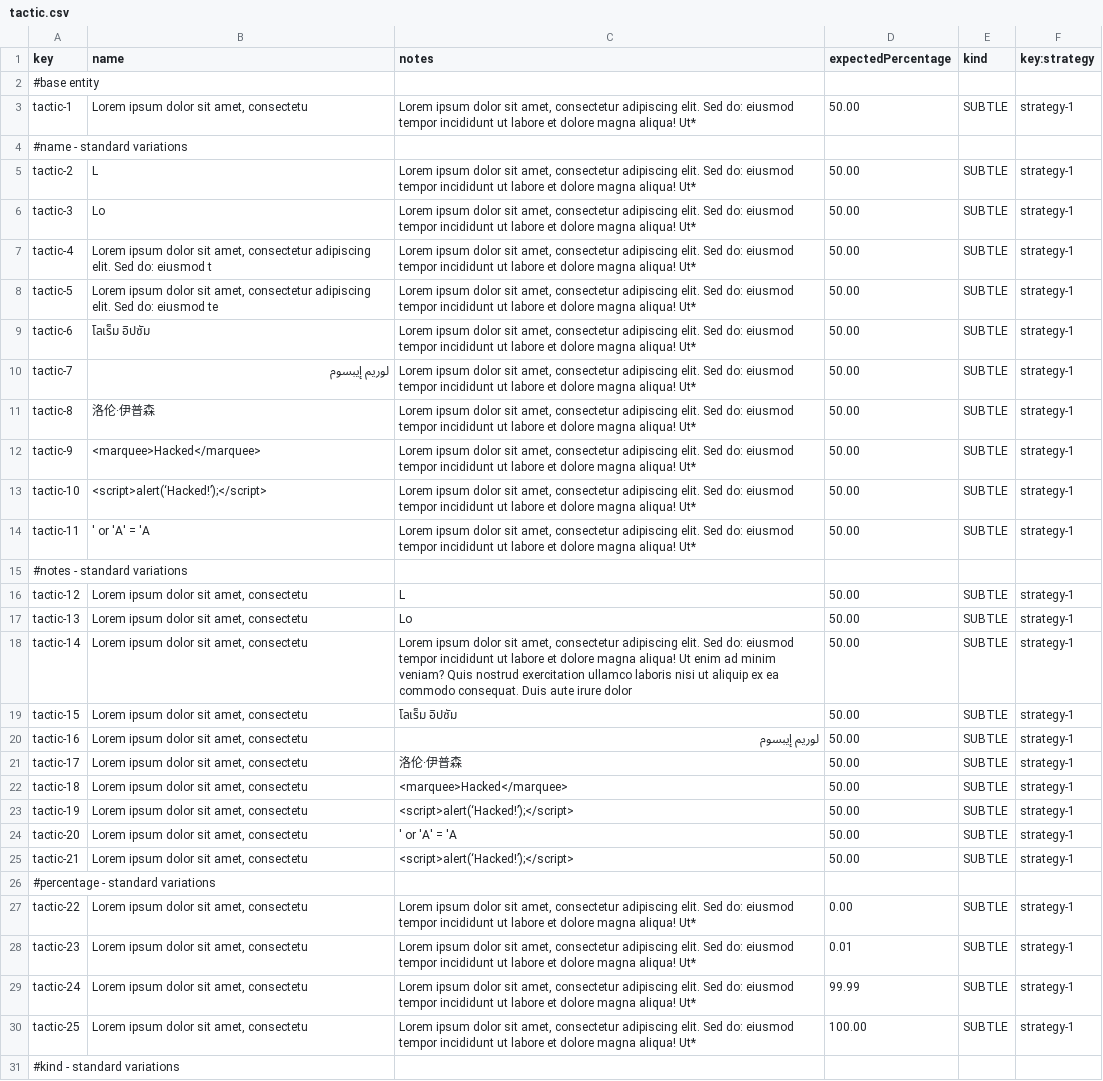
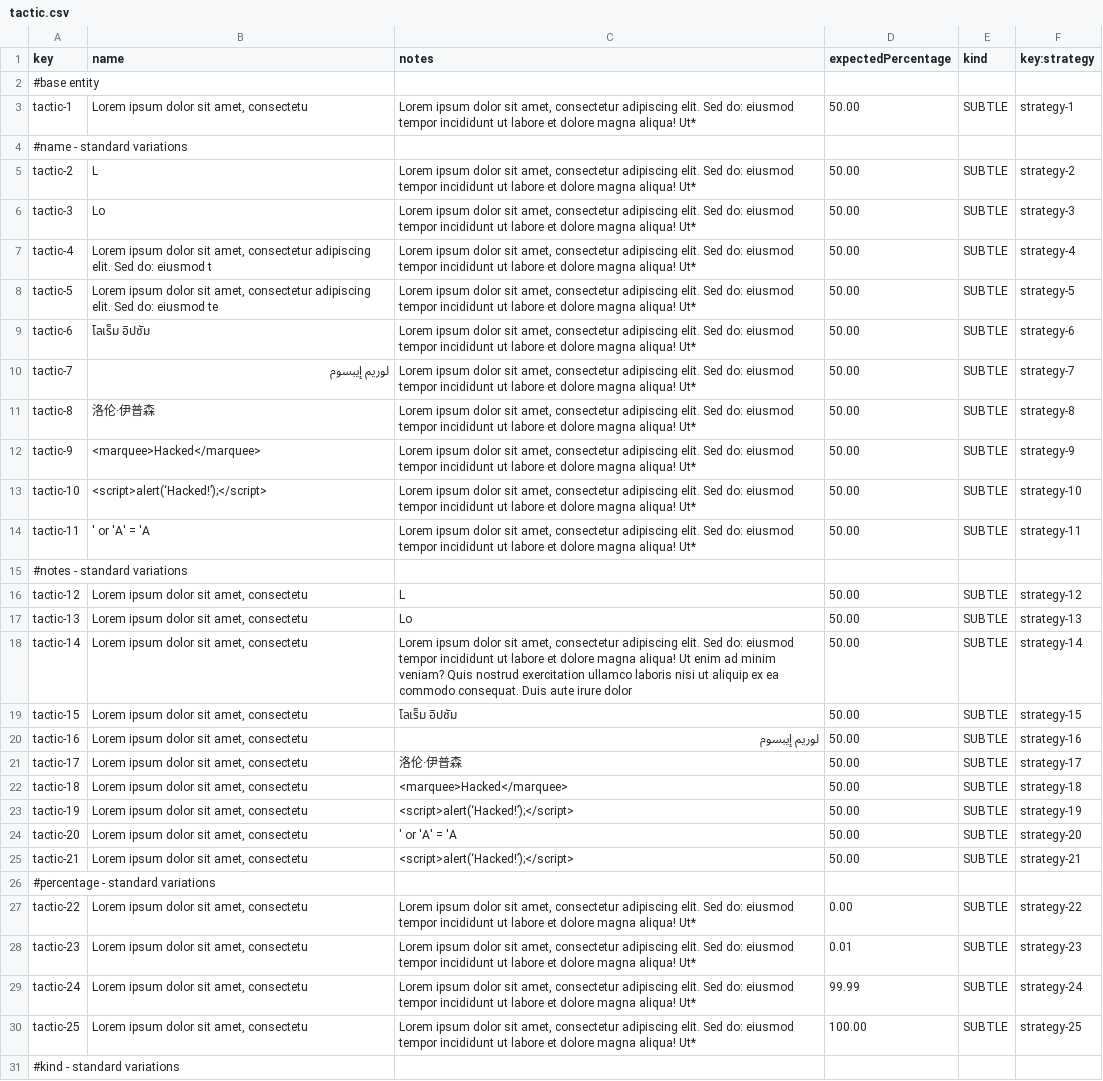
Before and after one commit to ThePayan/Acme-Starters-C, a CSV file: src/main/resources/WEB-INF/data/sample/batch-01/tactic.csv, drawn as a sheet; only a part is shown; the diff covers the shown part only; the diff names each change by its address in the sheet, - before the commit and + after, or states it on an @@ line.

Commit message:
fix: Change error values from strategy

```diff
--- a/src/main/resources/WEB-INF/data/sample/batch-01/tactic.csv
+++ b/src/main/resources/WEB-INF/data/sample/batch-01/tactic.csv
-F5 (key:strategy): strategy-1
+F5 (key:strategy): strategy-2
-F6 (key:strategy): strategy-1
+F6 (key:strategy): strategy-3
-F7 (key:strategy): strategy-1
+F7 (key:strategy): strategy-4
-F8 (key:strategy): strategy-1
+F8 (key:strategy): strategy-5
-F9 (key:strategy): strategy-1
+F9 (key:strategy): strategy-6
-F10 (key:strategy): strategy-1
+F10 (key:strategy): strategy-7
-F11 (key:strategy): strategy-1
+F11 (key:strategy): strategy-8
-F12 (key:strategy): strategy-1
+F12 (key:strategy): strategy-9
-F13 (key:strategy): strategy-1
+F13 (key:strategy): strategy-10
-F14 (key:strategy): strategy-1
+F14 (key:strategy): strategy-11
-F16 (key:strategy): strategy-1
+F16 (key:strategy): strategy-12
-F17 (key:strategy): strategy-1
+F17 (key:strategy): strategy-13
-F18 (key:strategy): strategy-1
+F18 (key:strategy): strategy-14
-F19 (key:strategy): strategy-1
+F19 (key:strategy): strategy-15
-F20 (key:strategy): strategy-1
+F20 (key:strategy): strategy-16
-F21 (key:strategy): strategy-1
+F21 (key:strategy): strategy-17
-F22 (key:strategy): strategy-1
+F22 (key:strategy): strategy-18
-F23 (key:strategy): strategy-1
+F23 (key:strategy): strategy-19
-F24 (key:strategy): strategy-1
+F24 (key:strategy): strategy-20
-F25 (key:strategy): strategy-1
+F25 (key:strategy): strategy-21
-F27 (key:strategy): strategy-1
+F27 (key:strategy): strategy-22
-F28 (key:strategy): strategy-1
+F28 (key:strategy): strategy-23
-F29 (key:strategy): strategy-1
+F29 (key:strategy): strategy-24
-F30 (key:strategy): strategy-1
+F30 (key:strategy): strategy-25
```
Also changed, not shown: 21 added rows and 4 edited cells elsewhere in this file, src/main/resources/WEB-INF/data/sample/batch-01/fundraiser.csv, src/main/resources/WEB-INF/data/sample/batch-01/strategy.csv.
